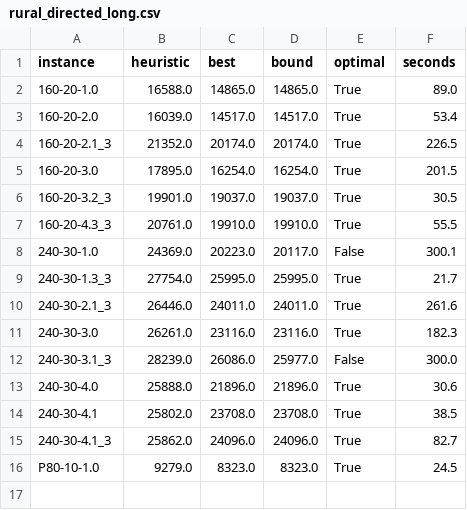
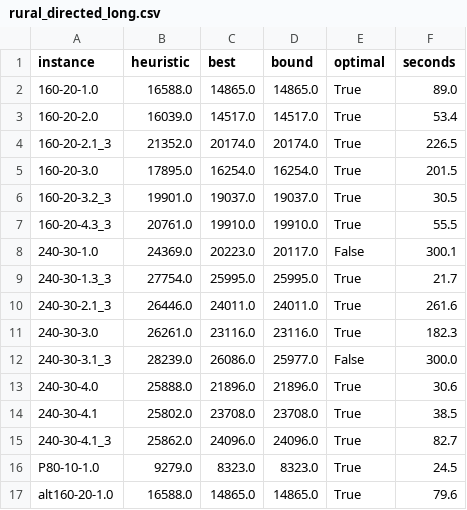
Before and after one commit to miquelmp/chinese-postman-problem, a CSV file: results/rural_directed_long.csv, drawn as a sheet.

```diff
--- a/results/rural_directed_long.csv
+++ b/results/rural_directed_long.csv
@@ -16 +16,2 @@ instance,heuristic,best,bound,optimal,seconds
 P80-10-1.0,9279.0,8323.0,8323.0,True,24.5
+alt160-20-1.0,16588.0,14865.0,14865.0,True,79.6
```
